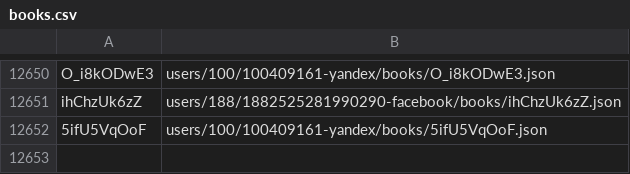
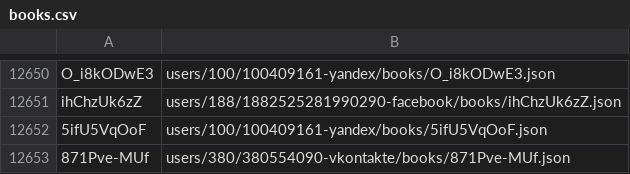
Before and after one commit to knigopis/repo.knigopis.com, a CSV file: books.csv, drawn as a sheet; only a part is shown, gaps mark what is left out.

Commit message:
Added book 'Игры, в которые играют люди' by 'idsimonbell'

```diff
--- a/books.csv
+++ b/books.csv
@@ -12652 +12652,2 @@ ihChzUk6zZ,users/188/1882525281990290-facebook/books/ihChzUk6zZ.json
 5ifU5VqOoF,users/100/100409161-yandex/books/5ifU5VqOoF.json
+871Pve-MUf,users/380/380554090-vkontakte/books/871Pve-MUf.json
```
Also changed, not shown: 6 other files.
